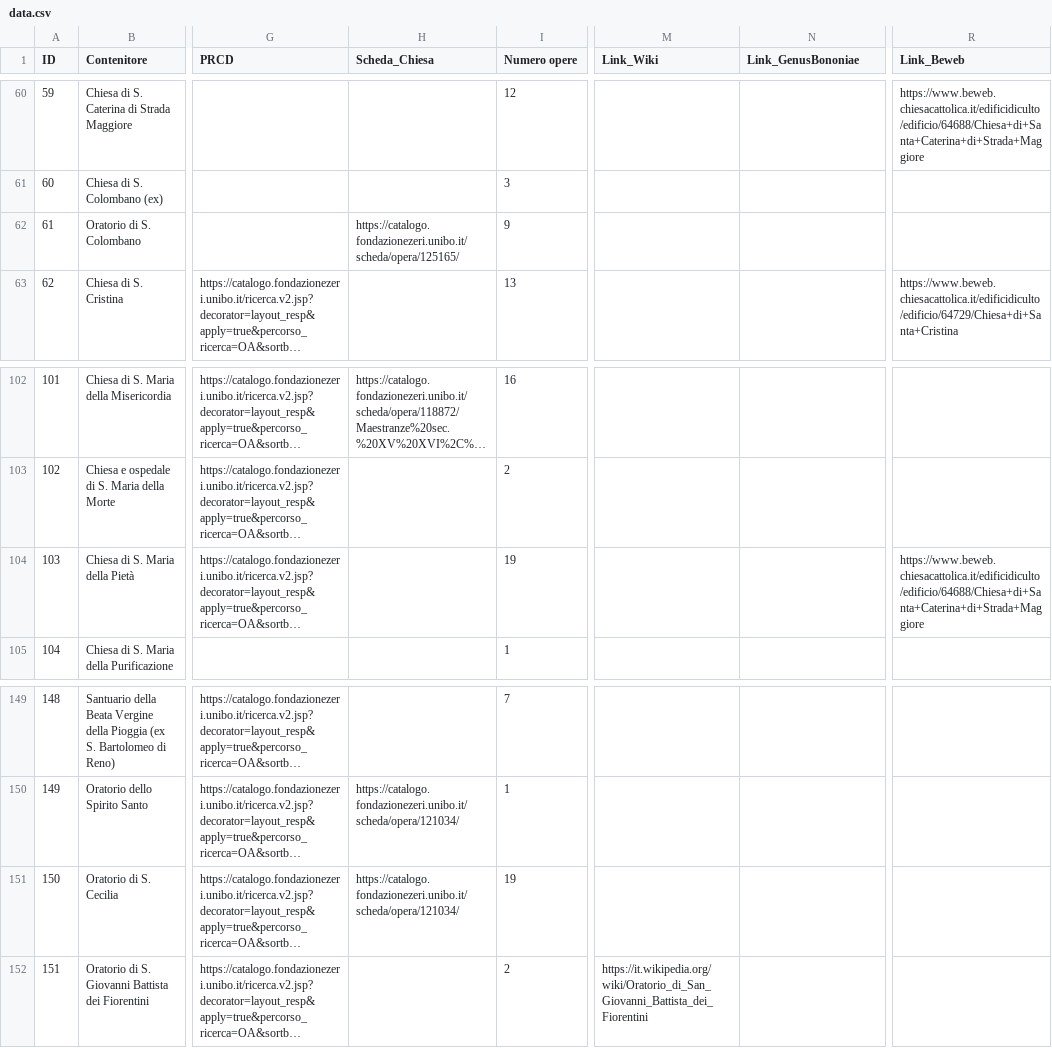
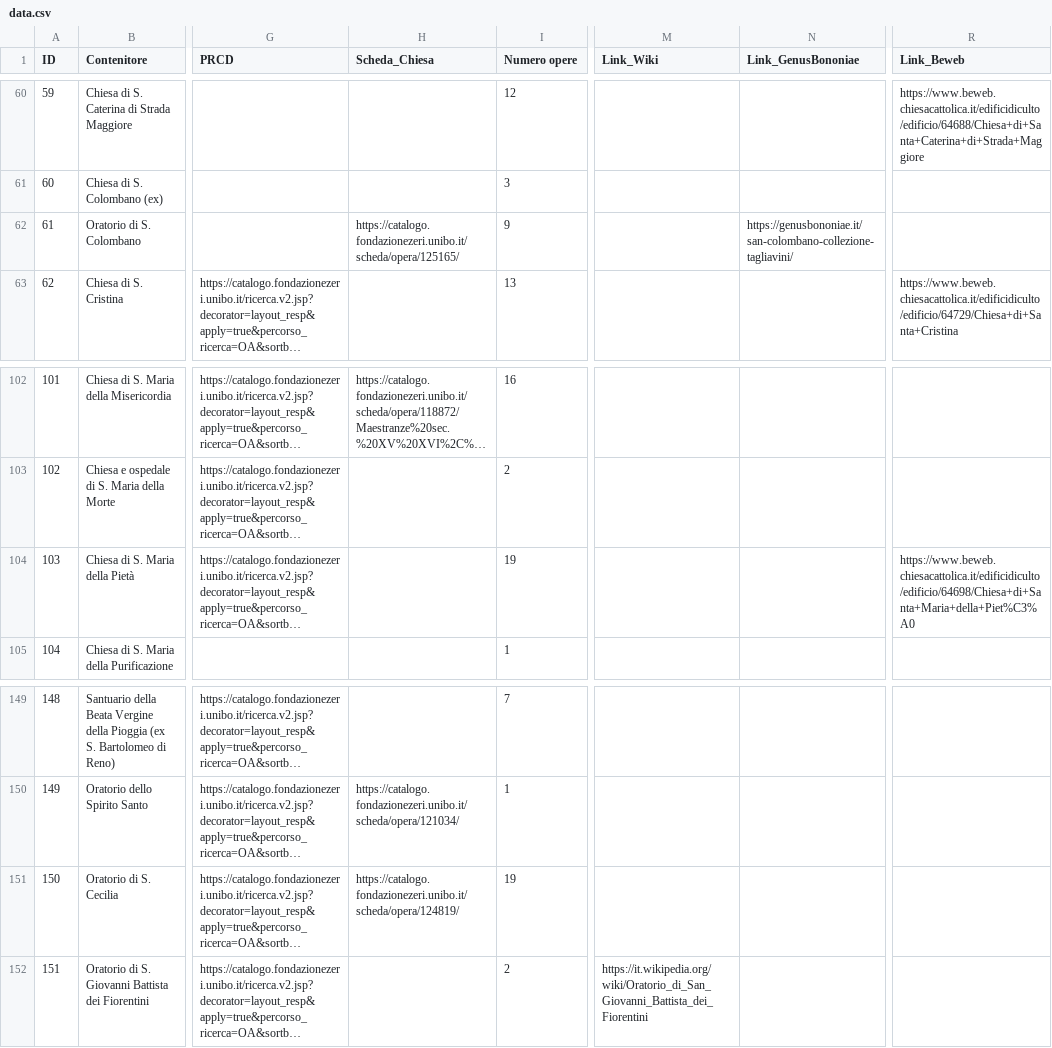
Before and after one commit to FondazioneFedericoZeri/patrimoniochiesebolognesi, a CSV file: assets/data.csv, drawn as a sheet; only a part is shown, gaps mark what is left out; long unchanged cells end in …; the diff covers the shown part only; the diff names each change by its address in the sheet, - before the commit and + after, or states it on an @@ line.

Commit message:
update dataset

```diff
--- a/assets/data.csv
+++ b/assets/data.csv
-N62 (Link_GenusBononiae): (empty)
+N62 (Link_GenusBononiae): https://genusbononiae.it/san-colombano-collezione-tagliavini/
-R104 (Link_Beweb): https://www.beweb.chiesacattolica.it/edificidiculto/edificio/64688/Chiesa+di+Santa+Caterina+di+Strada+Maggiore
+R104 (Link_Beweb): https://www.beweb.chiesacattolica.it/edificidiculto/edificio/64698/Chiesa+di+Santa+Maria+della+Piet%C3%A0
-H151 (Scheda_Chiesa): https://catalogo.fondazionezeri.unibo.it/scheda/opera/121034/
+H151 (Scheda_Chiesa): https://catalogo.fondazionezeri.unibo.it/scheda/opera/124819/
```
Also changed, not shown: 11 edited cells elsewhere in this file.
